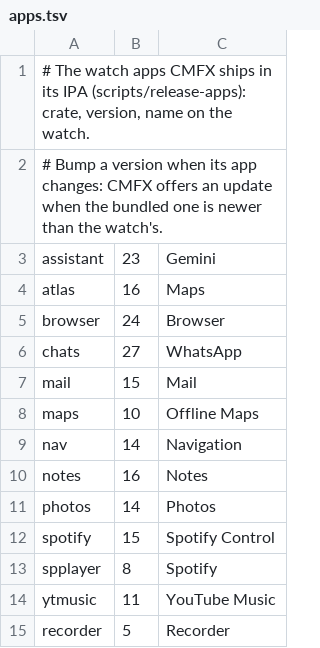
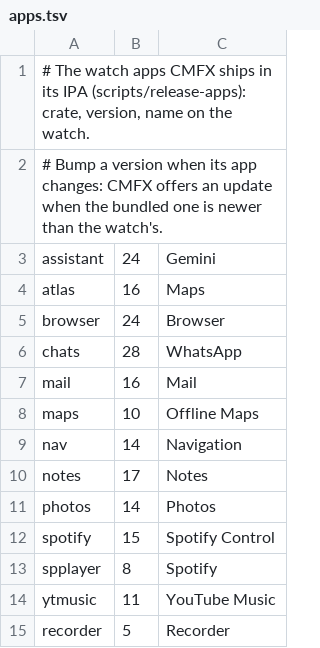
Before and after one commit to InukaAsith/cmf-watch-sdk, a TSV file: scripts/apps.tsv, drawn as a sheet.

Commit message:
Notes, Gemini: hold a list row to delete it (a confirm, then `D id`); a chat's title redraws its header at once (Notes: a new note once named)

```diff
--- a/scripts/apps.tsv
+++ b/scripts/apps.tsv
@@ -2,10 +2,10 @@
 # Bump a version when its app changes: CMFX offers an update when the bundled one is newer than the watch's.
-assistant	23	Gemini
+assistant	24	Gemini
 atlas	16	Maps
 browser	24	Browser
-chats	27	WhatsApp
-mail	15	Mail
+chats	28	WhatsApp
+mail	16	Mail
 maps	10	Offline Maps
 nav	14	Navigation
-notes	16	Notes
+notes	17	Notes
 photos	14	Photos
```
Also changed, not shown: 7 other files.
